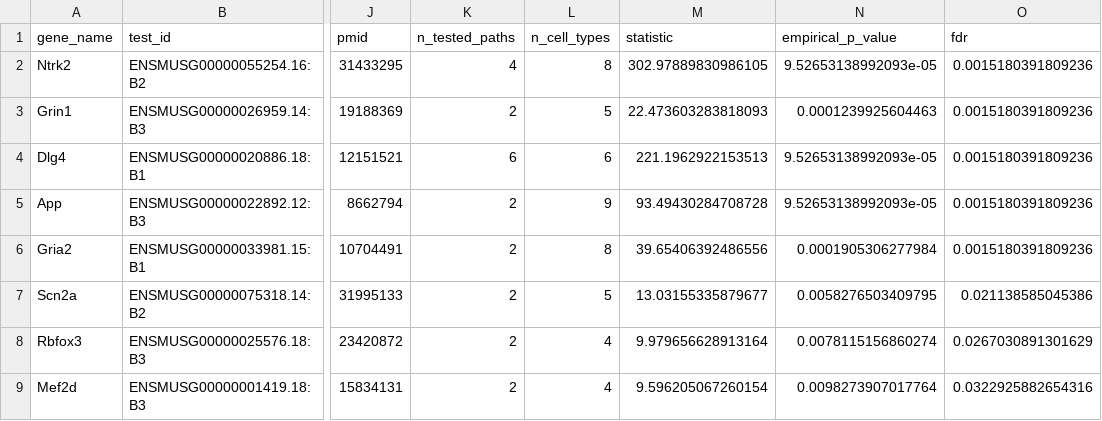
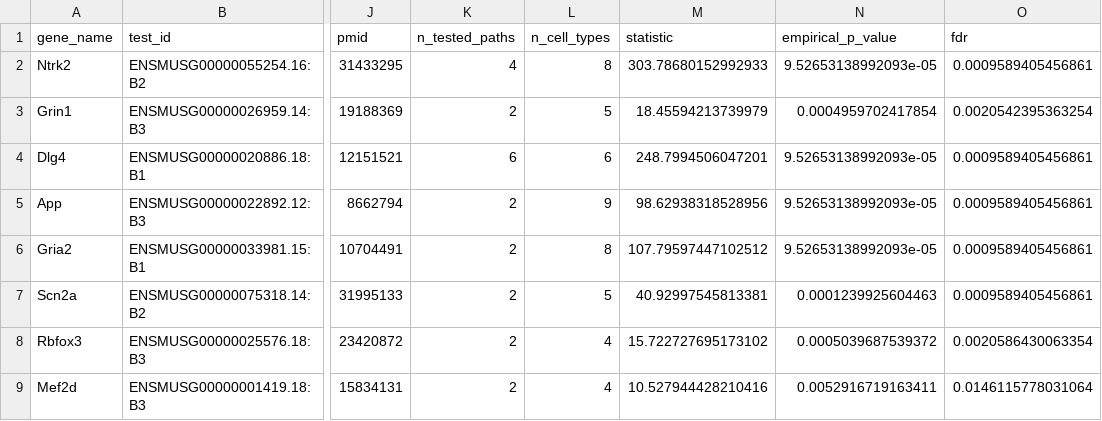
Before and after one commit to davidaknowles/tealeaf, a TSV file: analyses/local_path_omnibus_event_annotation/literature_matches.tsv, drawn as a sheet; only a part is shown, gaps mark what is left out; the diff names each change by its address in the sheet, - before the commit and + after, or states it on an @@ line.

```diff
--- a/analyses/local_path_omnibus_event_annotation/literature_matches.tsv
+++ b/analyses/local_path_omnibus_event_annotation/literature_matches.tsv
-M2 (statistic): 302.97889830986105
+M2 (statistic): 303.78680152992933
-O2 (fdr): 0.0015180391809236
+O2 (fdr): 0.0009589405456861
-M3 (statistic): 22.473603283818093
+M3 (statistic): 18.45594213739979
-N3 (empirical_p_value): 0.0001239925604463
+N3 (empirical_p_value): 0.0004959702417854
-O3 (fdr): 0.0015180391809236
+O3 (fdr): 0.0020542395363254
-M4 (statistic): 221.1962922153513
+M4 (statistic): 248.7994506047201
-O4:O6 (fdr): 0.0015180391809236
+O4:O6 (fdr): 0.0009589405456861
-M5 (statistic): 93.49430284708728
+M5 (statistic): 98.62938318528956
-M6 (statistic): 39.65406392486556
+M6 (statistic): 107.79597447102512
-N6 (empirical_p_value): 0.0001905306277984
+N6 (empirical_p_value): 9.52653138992093e-05
-M7 (statistic): 13.03155335879677
+M7 (statistic): 40.92997545813381
-N7 (empirical_p_value): 0.0058276503409795
+N7 (empirical_p_value): 0.0001239925604463
-O7 (fdr): 0.021138585045386
+O7 (fdr): 0.0009589405456861
-M8 (statistic): 9.979656628913164
+M8 (statistic): 15.722727695173102
-N8 (empirical_p_value): 0.0078115156860274
+N8 (empirical_p_value): 0.0005039687539372
-O8 (fdr): 0.0267030891301629
+O8 (fdr): 0.0020586430063354
-M9 (statistic): 9.596205067260154
+M9 (statistic): 10.527944428210416
-N9 (empirical_p_value): 0.0098273907017764
+N9 (empirical_p_value): 0.0052916719163411
-O9 (fdr): 0.0322925882654316
+O9 (fdr): 0.0146115778031064
```
Also changed, not shown: analyses/local_path_full_event_annotation/event_type_block_summary.tsv, analyses/local_path_full_event_annotation/event_type_summary.tsv, 27 other files.
